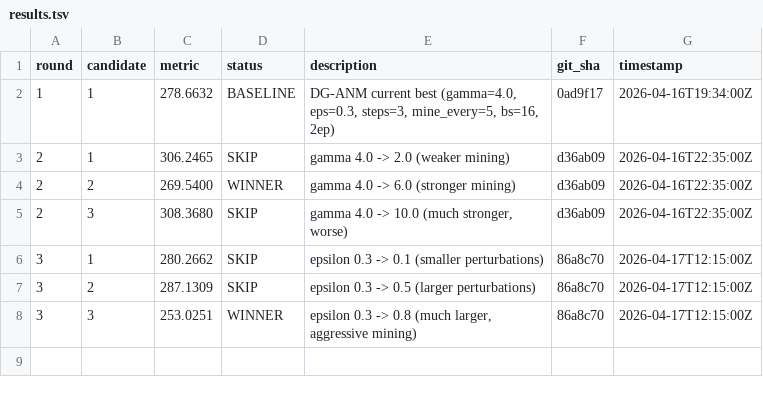
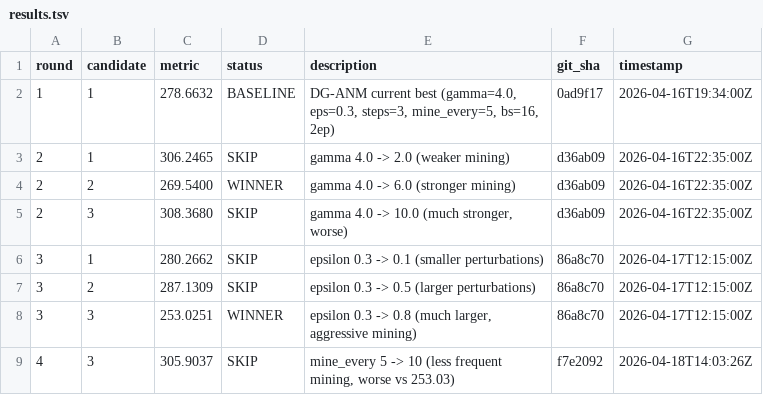
Before and after one commit to mdkrasnow/research-repo, a TSV file: projects/diff-EqM/results.tsv, drawn as a sheet; the diff names each change by its address in the sheet, - before the commit and + after, or states it on an @@ line.

Commit message:
Reconcile active_runs with queue; move r4_c3 to completed_runs (FID 305.90, regression vs 253.03)
Per new CLAUDE.md Job tracking protocol:
- Reconciled active_runs with current squeue output
- Backfilled required fields (status, submitted_at, git_sha, sbatch_path,
  expected_runtime, stage) on all existing entries
- r4_c3 (mine_every=10, job 6450463) COMPLETED on gpu partition in 1h8m with
  FID 305.9037 — REGRESSION vs best 253.03. Moved to completed_runs and
  appended to results.tsv.
- Smoke 6467771 and Stage B array 6467702 statuses updated to match queue
  (smoke RUNNING, stage_b PENDING).

Round 4 tournament progress:
  c1 mine_every=1  : running
  c2 mine_every=3  : running
  c3 mine_every=10 : 305.90 (WORSE, skip)
  c4-c9            : running on gpu

```diff
--- a/projects/diff-EqM/results.tsv
+++ b/projects/diff-EqM/results.tsv
+row 9: 4 | 3 | 305.9037 | SKIP | mine_every 5 -> 10 (less frequent mining, worse vs 253.03) | f7e2092 | 2026-04-18T14:03:26Z
```
Also changed, not shown: 1 other file.
